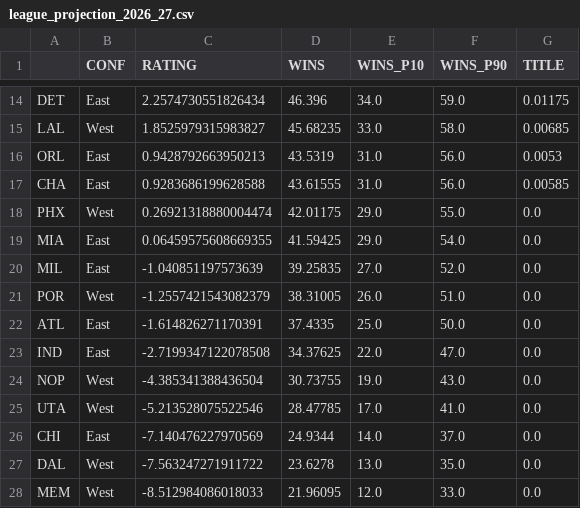
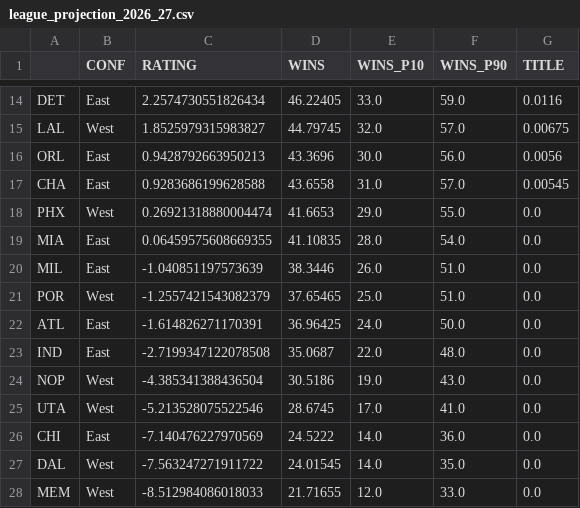
Before and after one commit to dingd29/Shot-Clock, a CSV file: reports/league_projection_2026_27.csv, drawn as a sheet; only a part is shown, gaps mark what is left out; the diff covers the shown part only; the diff names each change by its address in the sheet, - before the commit and + after, or states it on an @@ line.

```diff
--- a/reports/league_projection_2026_27.csv
+++ b/reports/league_projection_2026_27.csv
-D14 (WINS): 46.396
+D14 (WINS): 46.22405
-E14 (WINS_P10): 34.0
+E14 (WINS_P10): 33.0
-G14 (TITLE): 0.01175
+G14 (TITLE): 0.0116
-D15 (WINS): 45.68235
+D15 (WINS): 44.79745
-E15 (WINS_P10): 33.0
+E15 (WINS_P10): 32.0
-F15 (WINS_P90): 58.0
+F15 (WINS_P90): 57.0
-G15 (TITLE): 0.00685
+G15 (TITLE): 0.00675
-D16 (WINS): 43.5319
+D16 (WINS): 43.3696
-E16 (WINS_P10): 31.0
+E16 (WINS_P10): 30.0
-G16 (TITLE): 0.0053
+G16 (TITLE): 0.0056
-D17 (WINS): 43.61555
+D17 (WINS): 43.6558
-F17 (WINS_P90): 56.0
+F17 (WINS_P90): 57.0
-G17 (TITLE): 0.00585
+G17 (TITLE): 0.00545
-D18 (WINS): 42.01175
+D18 (WINS): 41.6653
-D19 (WINS): 41.59425
+D19 (WINS): 41.10835
-E19 (WINS_P10): 29.0
+E19 (WINS_P10): 28.0
-D20 (WINS): 39.25835
+D20 (WINS): 38.3446
-E20 (WINS_P10): 27.0
+E20 (WINS_P10): 26.0
-F20 (WINS_P90): 52.0
+F20 (WINS_P90): 51.0
-D21 (WINS): 38.31005
+D21 (WINS): 37.65465
-E21 (WINS_P10): 26.0
+E21 (WINS_P10): 25.0
-D22 (WINS): 37.4335
+D22 (WINS): 36.96425
-E22 (WINS_P10): 25.0
+E22 (WINS_P10): 24.0
-D23 (WINS): 34.37625
+D23 (WINS): 35.0687
-F23 (WINS_P90): 47.0
+F23 (WINS_P90): 48.0
-D24 (WINS): 30.73755
+D24 (WINS): 30.5186
-D25 (WINS): 28.47785
+D25 (WINS): 28.6745
-D26 (WINS): 24.9344
+D26 (WINS): 24.5222
-F26 (WINS_P90): 37.0
+F26 (WINS_P90): 36.0
-D27 (WINS): 23.6278
+D27 (WINS): 24.01545
-E27 (WINS_P10): 13.0
+E27 (WINS_P10): 14.0
-D28 (WINS): 21.96095
+D28 (WINS): 21.71655
```
Also changed, not shown: 38 edited cells elsewhere in this file, 3 other files.
